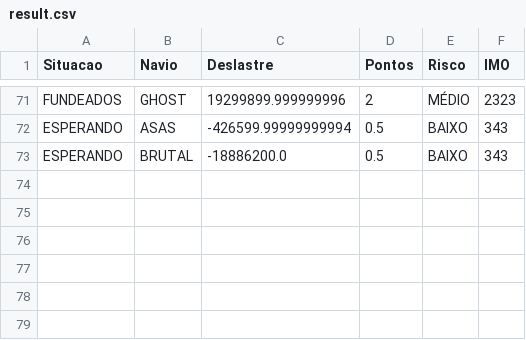
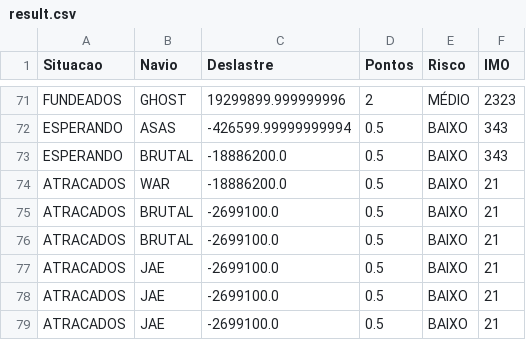
Before and after one commit to NilsonAbrantes/Django, a CSV file: Ships/result.csv, drawn as a sheet; only a part is shown, gaps mark what is left out.

```diff
--- a/Ships/result.csv
+++ b/Ships/result.csv
@@ -73 +73,7 @@ ESPERANDO,ASAS,-426599.99999999994,0.5,BAIXO,343
 ESPERANDO,BRUTAL,-18886200.0,0.5,BAIXO,343
+ATRACADOS,WAR,-18886200.0,0.5,BAIXO,21
+ATRACADOS,BRUTAL,-2699100.0,0.5,BAIXO,21
+ATRACADOS,BRUTAL,-2699100.0,0.5,BAIXO,21
+ATRACADOS,JAE,-2699100.0,0.5,BAIXO,21
+ATRACADOS,JAE,-2699100.0,0.5,BAIXO,21
+ATRACADOS,JAE,-2699100.0,0.5,BAIXO,21
```
Also changed, not shown: Ships/test.csv, 9 other files.
